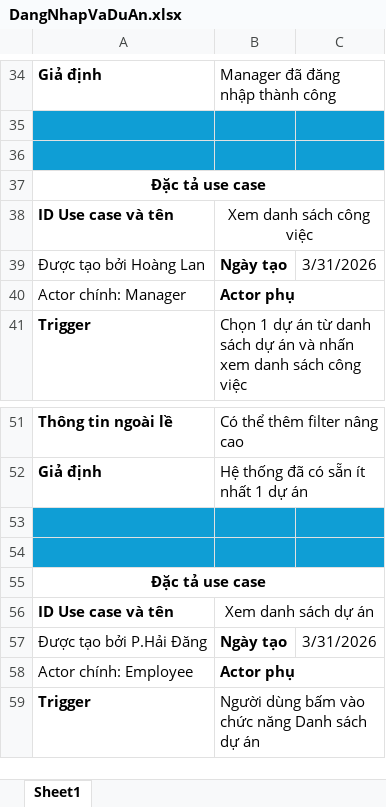
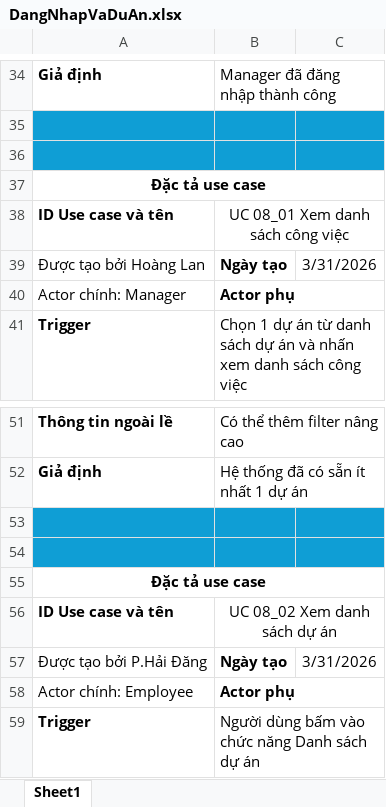
Before and after one commit to hoangda24312/Group4-DesigningSystem, an Excel workbook: DangNhapVaDuAn.xlsx, sheet Sheet1, drawn as a sheet; only a part is shown, gaps mark what is left out; values as stored, in another font and other column widths than the file's, no borders; the diff names each change by its address in the sheet, - before the commit and + after, or states it on an @@ line.

```diff
--- a/DangNhapVaDuAn.xlsx (sheet Sheet1)
+++ b/DangNhapVaDuAn.xlsx (sheet Sheet1)
-B38: Xem danh sách công việc
+B38: UC 08_01 Xem danh sách công việc
-B56: Xem danh sách dự án
+B56: UC 08_02 Xem danh sách dự án
```
Also changed, not shown: DacTa.xlsx, HopDongVaBaoHiem.xlsx, 1 other file.
